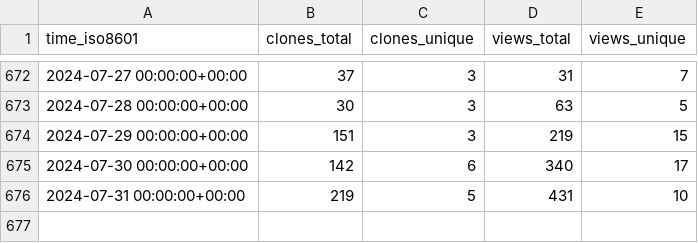
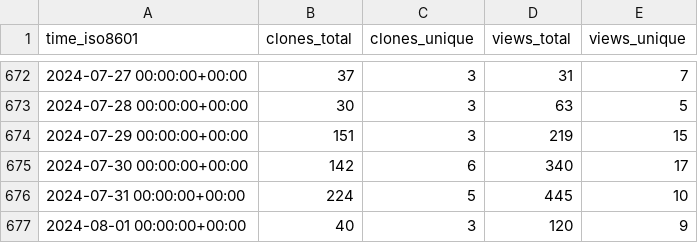
Before and after one commit to dylansdaniels/hnn_tracking_test, a CSV file: jonescompneurolab/hnn-core/ghrs-data/views_clones_aggregate.csv, drawn as a sheet; only a part is shown, gaps mark what is left out.

```diff
--- a/jonescompneurolab/hnn-core/ghrs-data/views_clones_aggregate.csv
+++ b/jonescompneurolab/hnn-core/ghrs-data/views_clones_aggregate.csv
@@ -675,2 +675,3 @@ time_iso8601,clones_total,clones_unique,views_total,views_unique
 2024-07-30 00:00:00+00:00,142,6,340,17
-2024-07-31 00:00:00+00:00,219,5,431,10
+2024-07-31 00:00:00+00:00,224,5,445,10
+2024-08-01 00:00:00+00:00,40,3,120,9
```
Also changed, not shown: 1 other file.
